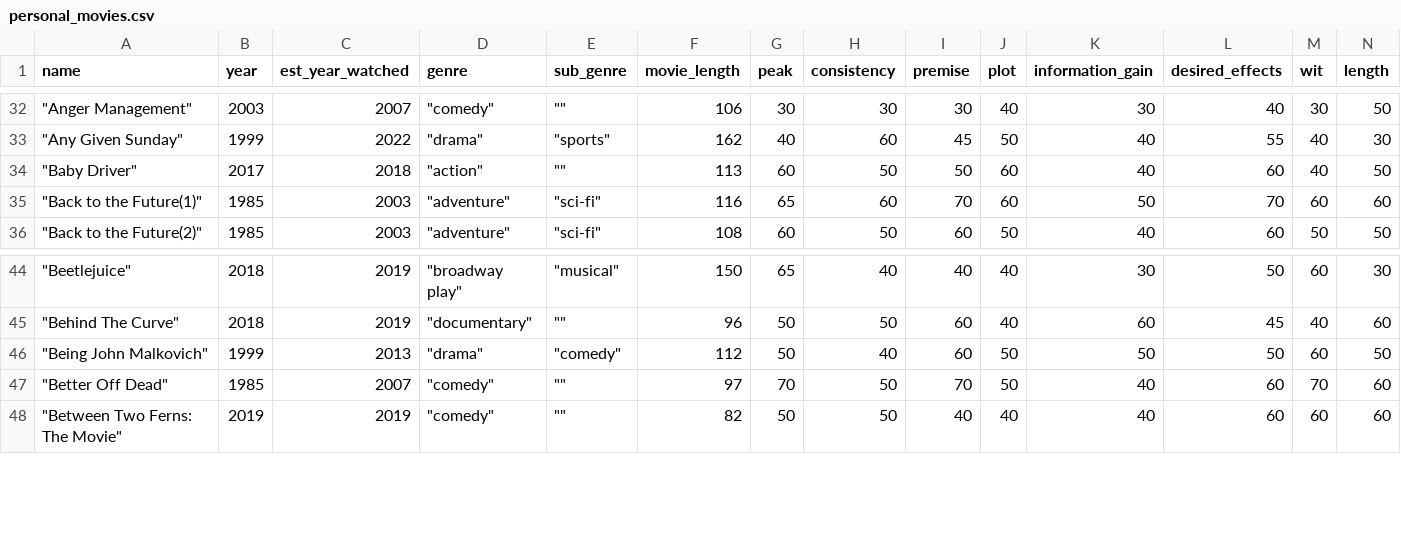
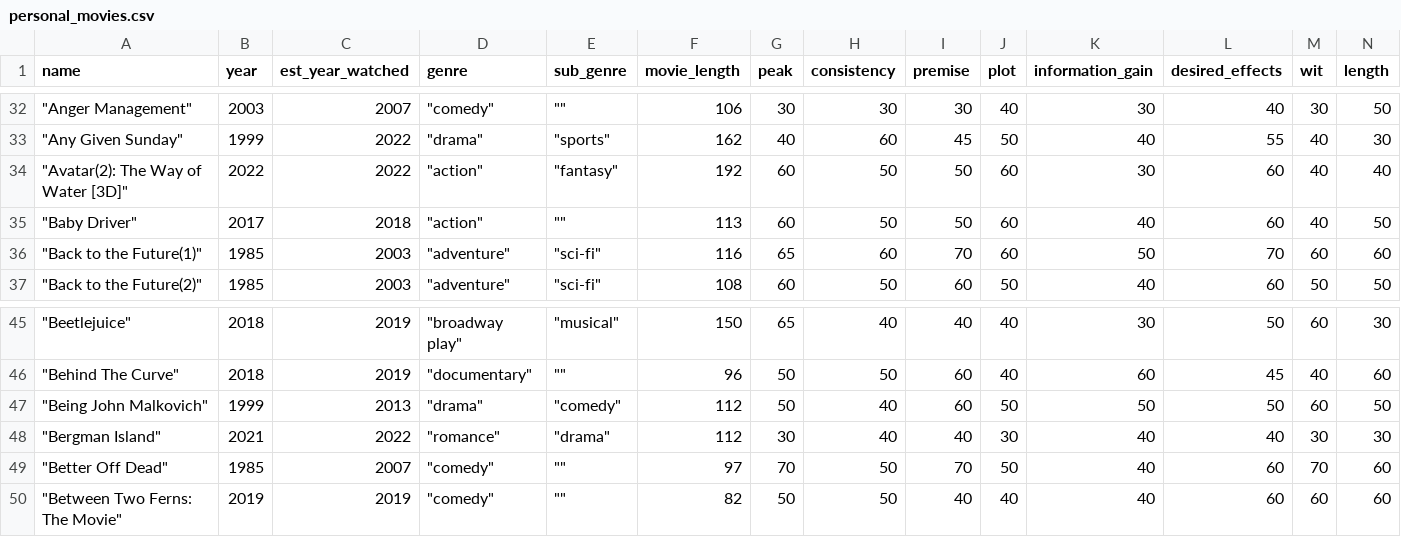
Before and after one commit to Connor-R/connor-r.github.io, a CSV file: csvs/personal_movies.csv, drawn as a sheet; only a part is shown, gaps mark what is left out; rows hold the shown columns only; the diff names each change by its address in the sheet, - before the commit and + after, or states it on an @@ line.

```diff
--- a/csvs/personal_movies.csv
+++ b/csvs/personal_movies.csv
+row 34: "Avatar(2): The Way of Water [3D]" | 2022 | 2022 | "action" | "fantasy" | 192 | 60 | 50 | 50 | 60 | 30 | 60 | 40 | 40
+row 48: "Bergman Island" | 2021 | 2022 | "romance" | "drama" | 112 | 30 | 40 | 40 | 30 | 40 | 40 | 30 | 30
```
Also changed, not shown: 6 other files.
